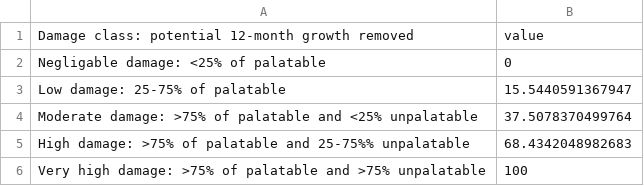
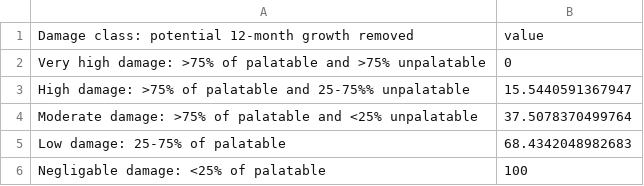
Before and after one commit to EwanMcHenry/Woodland-condition, a CSV file: outputs/lookup_tables/Herbivore damage_vf_lookup.csv, drawn as a sheet.

Commit message:
categories right way round

```diff
--- a/outputs/lookup_tables/Herbivore damage_vf_lookup.csv
+++ b/outputs/lookup_tables/Herbivore damage_vf_lookup.csv
@@ -1,6 +1,6 @@
 "Damage class: potential 12-month growth removed","value"
-"Negligable damage: <25% of palatable",0
-"Low damage: 25-75% of palatable",15.5440591367947
+"Very high damage: >75% of palatable and >75% unpalatable",0
+"High damage: >75% of palatable and 25-75%% unpalatable",15.5440591367947
 "Moderate damage: >75% of palatable and <25% unpalatable",37.5078370499764
-"High damage: >75% of palatable and 25-75%% unpalatable",68.4342048982683
-"Very high damage: >75% of palatable and >75% unpalatable",100
+"Low damage: 25-75% of palatable",68.4342048982683
+"Negligable damage: <25% of palatable",100
```
